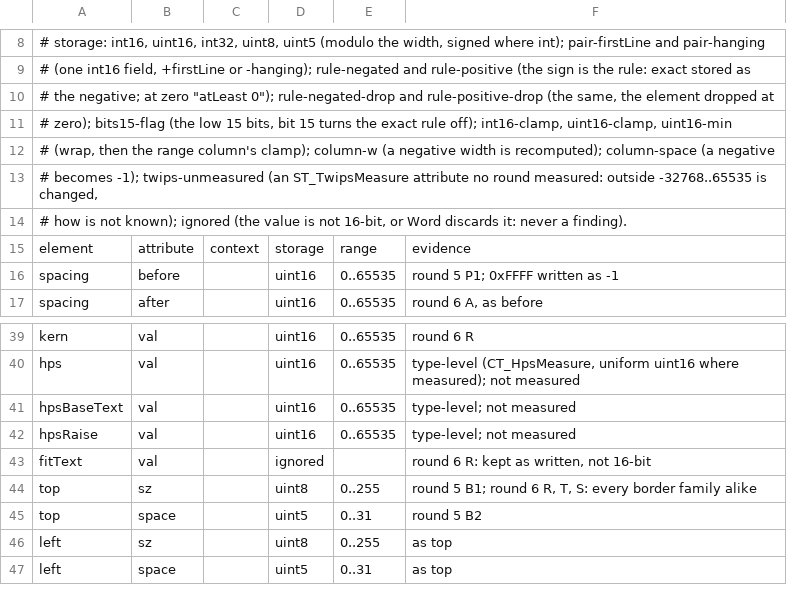
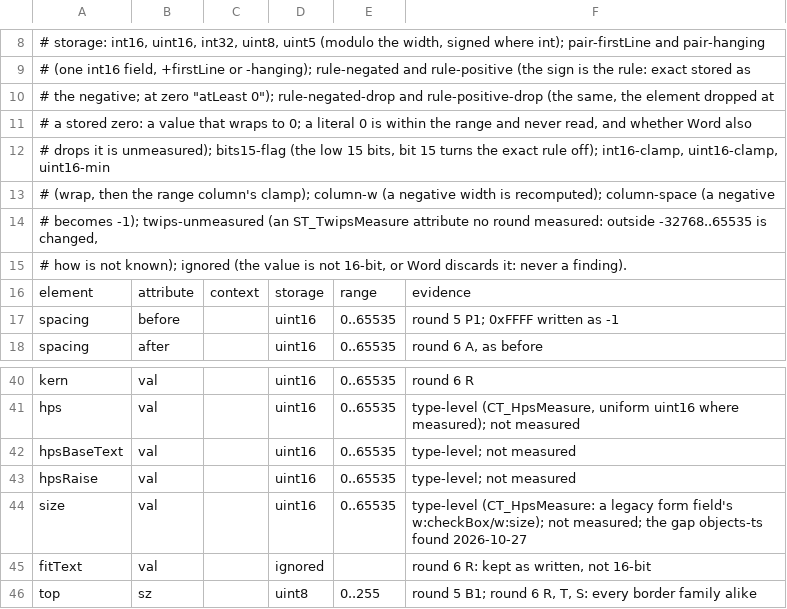
Before and after one commit to plutext/docx4j, a TSV file: docx4j-core/src/main/resources/org/docx4j/model/text/word-integer-storage.tsv, drawn as a sheet; only a part is shown, gaps mark what is left out; the shorter side is filled out with more unchanged rows.

```diff
--- a/docx4j-core/src/main/resources/org/docx4j/model/text/word-integer-storage.tsv
+++ b/docx4j-core/src/main/resources/org/docx4j/model/text/word-integer-storage.tsv
@@ -10,3 +10,4 @@
 # the negative; at zero "atLeast 0"); rule-negated-drop and rule-positive-drop (the same, the element dropped at
-# zero); bits15-flag (the low 15 bits, bit 15 turns the exact rule off); int16-clamp, uint16-clamp, uint16-min
+# a stored zero: a value that wraps to 0; a literal 0 is within the range and never read, and whether Word also
+# drops it is unmeasured); bits15-flag (the low 15 bits, bit 15 turns the exact rule off); int16-clamp, uint16-clamp, uint16-min
 # (wrap, then the range column's clamp); column-w (a negative width is recomputed); column-space (a negative
@@ -42,2 +43,3 @@ hpsBaseText	val		uint16	0..65535	type-level; not measured
 hpsRaise	val		uint16	0..65535	type-level; not measured
+size	val		uint16	0..65535	type-level (CT_HpsMeasure: a legacy form field's w:checkBox/w:size); not measured; the gap objects-ts found 2026-10-27
 fitText	val		ignored		round 6 R: kept as written, not 16-bit
```
Also changed, not shown: 1 other file.
